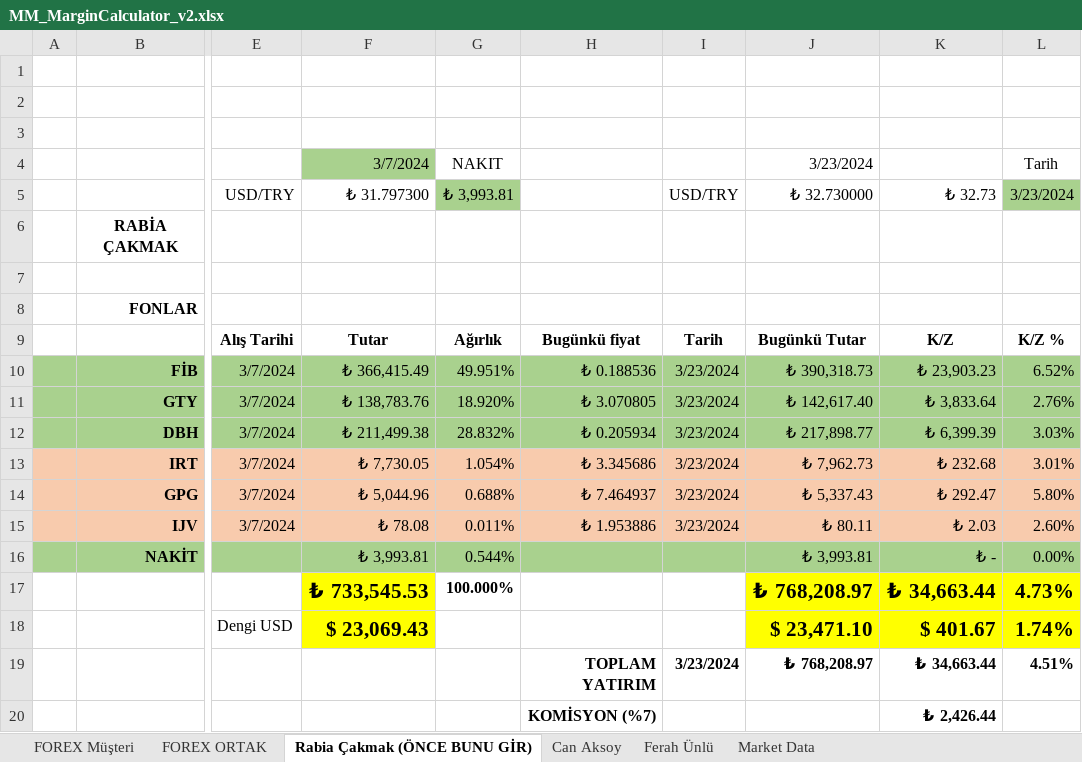
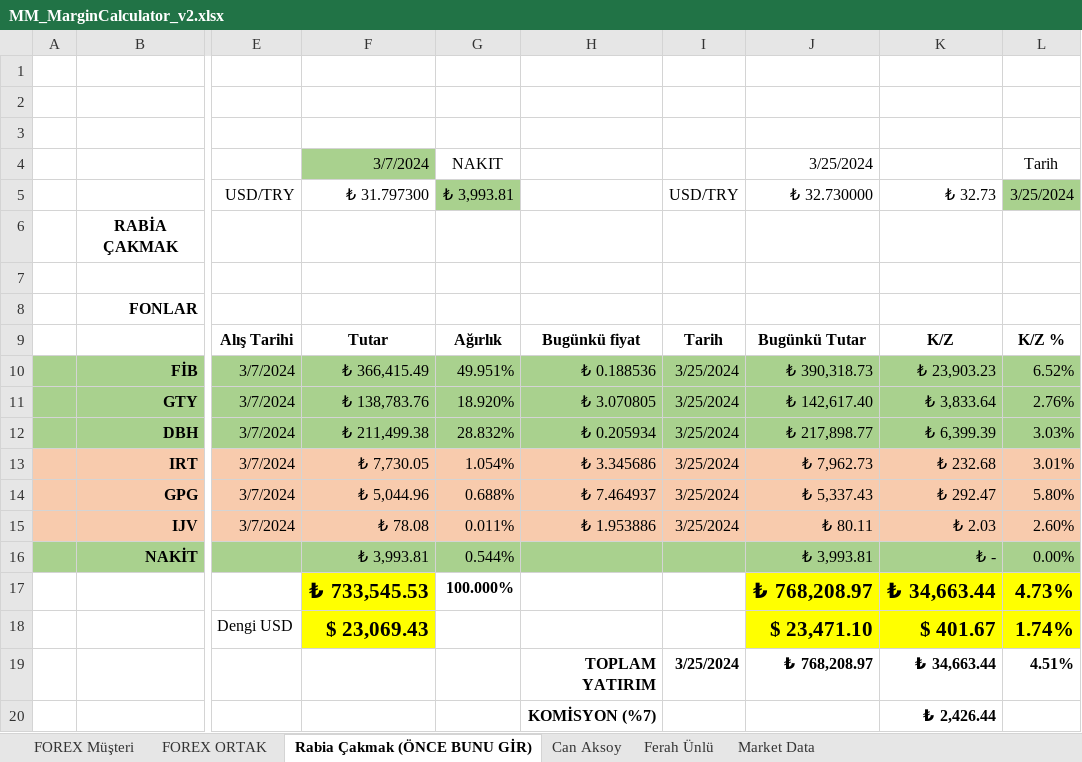
Before and after one commit to MarkovMarkowitz/MarkovMarkowitzV2, an Excel workbook: XLS-CSV/MM_MarginCalculator_v2.xlsx, sheet Rabia Çakmak (ÖNCE BUNU GİR), drawn as a sheet; only a part is shown, gaps mark what is left out; values as stored, in another font and other column widths than the file's, no borders; 1 other sheet too large or unreadable and not compared; the diff names each change by its address in the sheet, - before the commit and + after, or states it on an @@ line.

```diff
--- a/XLS-CSV/MM_MarginCalculator_v2.xlsx (sheet Rabia Çakmak (ÖNCE BUNU GİR))
+++ b/XLS-CSV/MM_MarginCalculator_v2.xlsx (sheet Rabia Çakmak (ÖNCE BUNU GİR))
-J4 (₺ 32.730000): 3/23/2024
+J4 (₺ 32.730000): 3/25/2024
-L5: 3/23/2024
+L5: 3/25/2024
-I10:I15 (USD/TRY): 3/23/2024
+I10:I15 (USD/TRY): 3/25/2024
-I19 (USD/TRY): 3/23/2024
+I19 (USD/TRY): 3/25/2024
```
Also changed, not shown: sheet FOREX Müşteri, sheet Can Aksoy, sheet Ferah Ünlü, sheet FOREX ORTAK, 1 other file.
